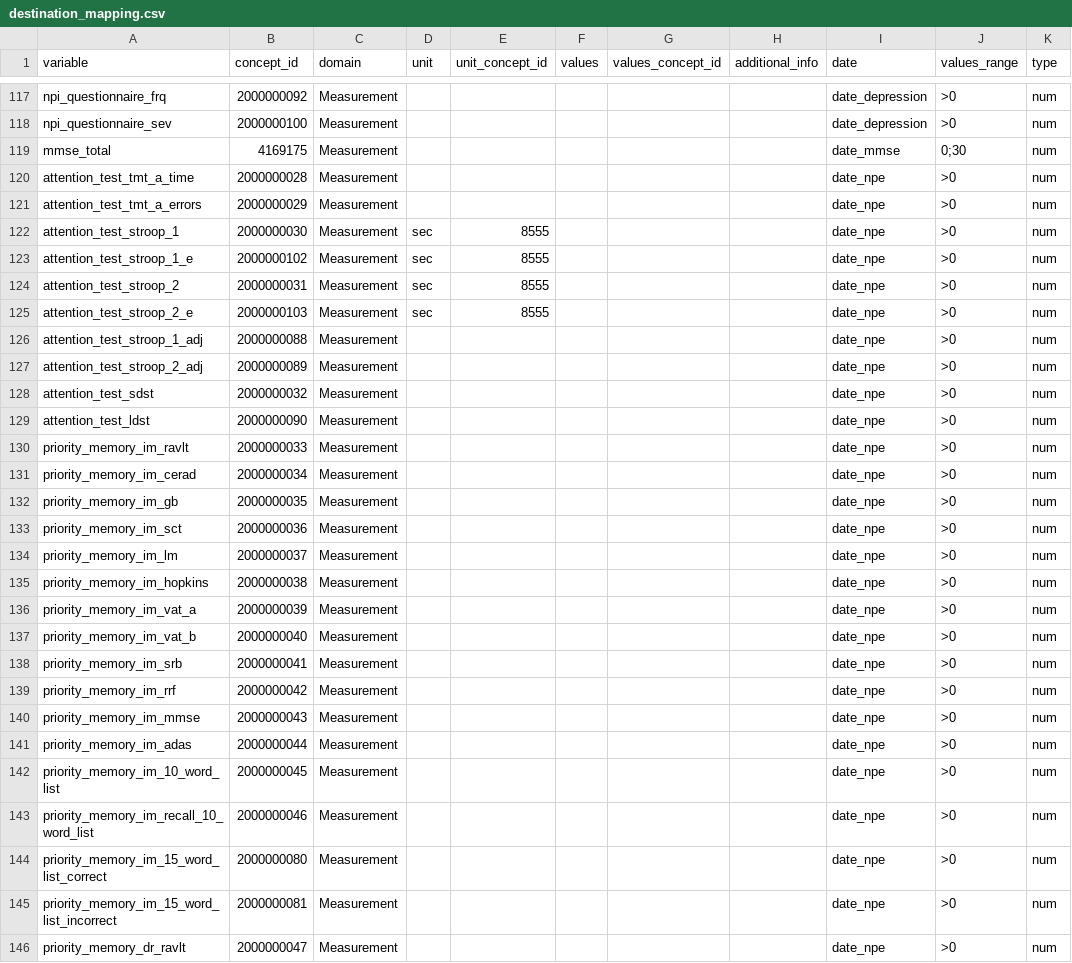
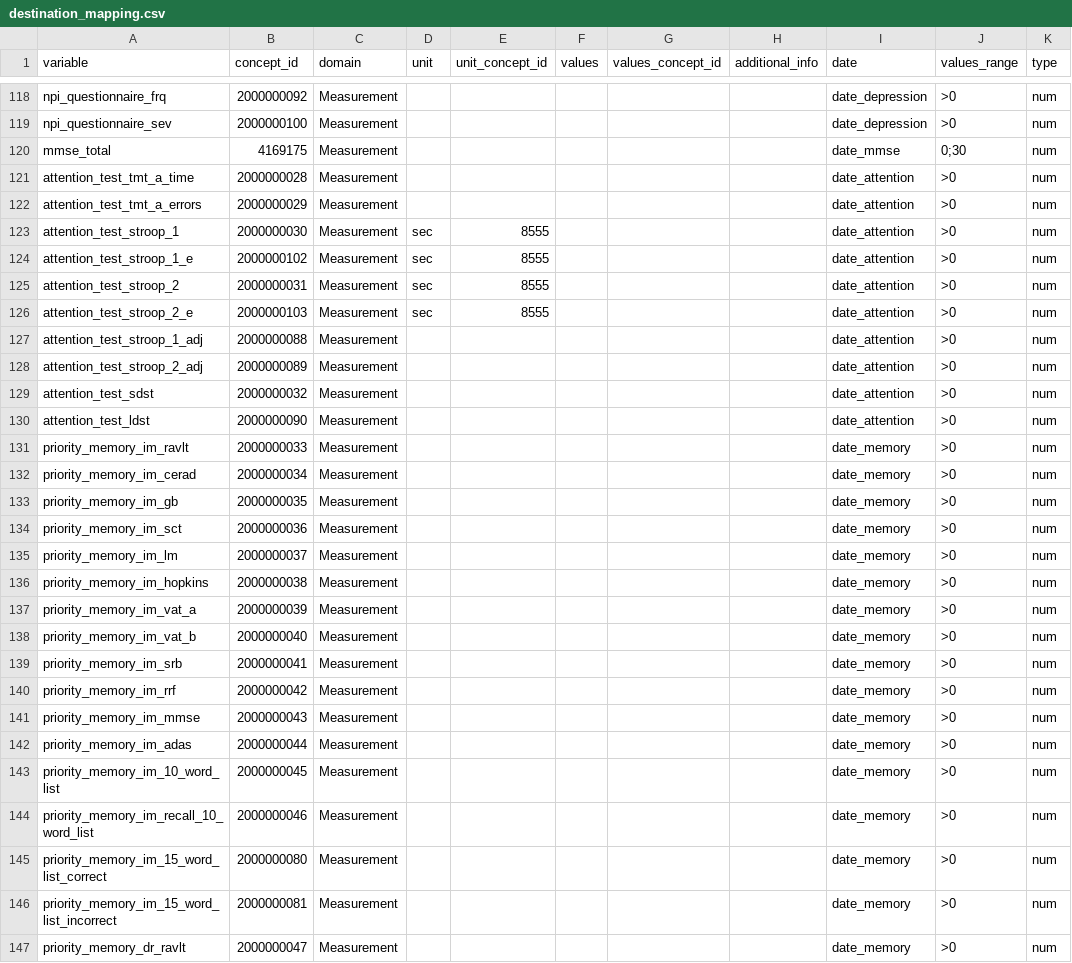
Before and after one commit to MaastrichtU-CDS/omop-converter, a CSV file: ncdc_mappings/destination_mapping.csv, drawn as a sheet; only a part is shown, gaps mark what is left out; the diff covers the shown part only.

Commit message:
Update NCDC mappings

```diff
--- a/ncdc_mappings/destination_mapping.csv
+++ b/ncdc_mappings/destination_mapping.csv
@@ -119,28 +120,28 @@ npi_questionnaire_sev,2000000100,Measurement,,,,,,date_depression,>0,num
 mmse_total,4169175,Measurement,,,,,,date_mmse,0;30,num
-attention_test_tmt_a_time,2000000028,Measurement,,,,,,date_npe,>0,num
-attention_test_tmt_a_errors,2000000029,Measurement,,,,,,date_npe,>0,num
-attention_test_stroop_1,2000000030,Measurement,sec,8555,,,,date_npe,>0,num
-attention_test_stroop_1_e,2000000102,Measurement,sec,8555,,,,date_npe,>0,num
-attention_test_stroop_2,2000000031,Measurement,sec,8555,,,,date_npe,>0,num
-attention_test_stroop_2_e,2000000103,Measurement,sec,8555,,,,date_npe,>0,num
-attention_test_stroop_1_adj,2000000088,Measurement,,,,,,date_npe,>0,num
-attention_test_stroop_2_adj,2000000089,Measurement,,,,,,date_npe,>0,num
-attention_test_sdst,2000000032,Measurement,,,,,,date_npe,>0,num
-attention_test_ldst,2000000090,Measurement,,,,,,date_npe,>0,num
-priority_memory_im_ravlt,2000000033,Measurement,,,,,,date_npe,>0,num
-priority_memory_im_cerad,2000000034,Measurement,,,,,,date_npe,>0,num
-priority_memory_im_gb,2000000035,Measurement,,,,,,date_npe,>0,num
-priority_memory_im_sct,2000000036,Measurement,,,,,,date_npe,>0,num
-priority_memory_im_lm,2000000037,Measurement,,,,,,date_npe,>0,num
-priority_memory_im_hopkins,2000000038,Measurement,,,,,,date_npe,>0,num
-priority_memory_im_vat_a,2000000039,Measurement,,,,,,date_npe,>0,num
-priority_memory_im_vat_b,2000000040,Measurement,,,,,,date_npe,>0,num
-priority_memory_im_srb,2000000041,Measurement,,,,,,date_npe,>0,num
-priority_memory_im_rrf,2000000042,Measurement,,,,,,date_npe,>0,num
-priority_memory_im_mmse,2000000043,Measurement,,,,,,date_npe,>0,num
-priority_memory_im_adas,2000000044,Measurement,,,,,,date_npe,>0,num
-priority_memory_im_10_word_list,2000000045,Measurement,,,,,,date_npe,>0,num
-priority_memory_im_recall_10_word_list,2000000046,Measurement,,,,,,date_npe,>0,num
-priority_memory_im_15_word_list_correct,2000000080,Measurement,,,,,,date_npe,>0,num
-priority_memory_im_15_word_list_incorrect,2000000081,Measurement,,,,,,date_npe,>0,num
-priority_memory_dr_ravlt,2000000047,Measurement,,,,,,date_npe,>0,num
+attention_test_tmt_a_time,2000000028,Measurement,,,,,,date_attention,>0,num
+attention_test_tmt_a_errors,2000000029,Measurement,,,,,,date_attention,>0,num
+attention_test_stroop_1,2000000030,Measurement,sec,8555,,,,date_attention,>0,num
+attention_test_stroop_1_e,2000000102,Measurement,sec,8555,,,,date_attention,>0,num
+attention_test_stroop_2,2000000031,Measurement,sec,8555,,,,date_attention,>0,num
+attention_test_stroop_2_e,2000000103,Measurement,sec,8555,,,,date_attention,>0,num
+attention_test_stroop_1_adj,2000000088,Measurement,,,,,,date_attention,>0,num
+attention_test_stroop_2_adj,2000000089,Measurement,,,,,,date_attention,>0,num
+attention_test_sdst,2000000032,Measurement,,,,,,date_attention,>0,num
+attention_test_ldst,2000000090,Measurement,,,,,,date_attention,>0,num
+priority_memory_im_ravlt,2000000033,Measurement,,,,,,date_memory,>0,num
+priority_memory_im_cerad,2000000034,Measurement,,,,,,date_memory,>0,num
+priority_memory_im_gb,2000000035,Measurement,,,,,,date_memory,>0,num
+priority_memory_im_sct,2000000036,Measurement,,,,,,date_memory,>0,num
+priority_memory_im_lm,2000000037,Measurement,,,,,,date_memory,>0,num
+priority_memory_im_hopkins,2000000038,Measurement,,,,,,date_memory,>0,num
+priority_memory_im_vat_a,2000000039,Measurement,,,,,,date_memory,>0,num
+priority_memory_im_vat_b,2000000040,Measurement,,,,,,date_memory,>0,num
+priority_memory_im_srb,2000000041,Measurement,,,,,,date_memory,>0,num
+priority_memory_im_rrf,2000000042,Measurement,,,,,,date_memory,>0,num
+priority_memory_im_mmse,2000000043,Measurement,,,,,,date_memory,>0,num
+priority_memory_im_adas,2000000044,Measurement,,,,,,date_memory,>0,num
+priority_memory_im_10_word_list,2000000045,Measurement,,,,,,date_memory,>0,num
+priority_memory_im_recall_10_word_list,2000000046,Measurement,,,,,,date_memory,>0,num
+priority_memory_im_15_word_list_correct,2000000080,Measurement,,,,,,date_memory,>0,num
+priority_memory_im_15_word_list_incorrect,2000000081,Measurement,,,,,,date_memory,>0,num
+priority_memory_dr_ravlt,2000000047,Measurement,,,,,,date_memory,>0,num
```
Also changed, not shown: 1 added row and 36 edited cells elsewhere in this file, 3 other files.
